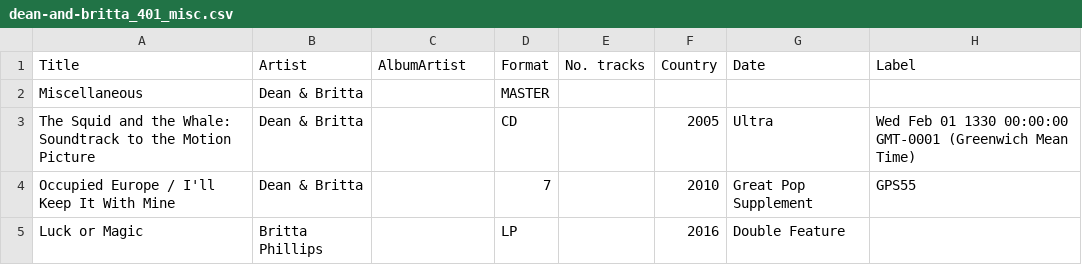
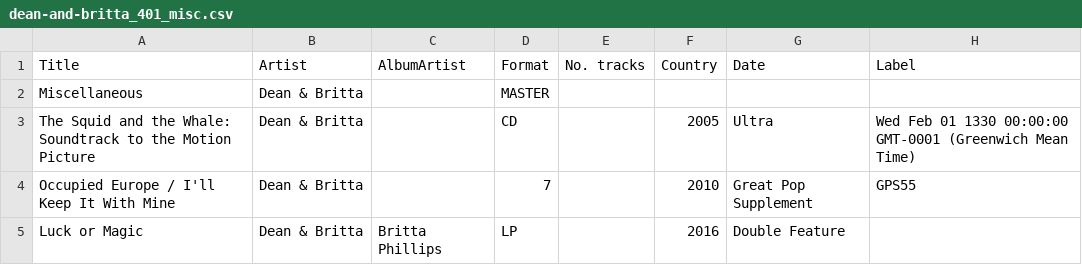
Before and after one commit to grange85/ahfow-database, a CSV file: _data/discography/dean-and-britta_401_misc.csv, drawn as a sheet; only a part is shown; the diff names each change by its address in the sheet, - before the commit and + after, or states it on an @@ line.

```diff
--- a/_data/discography/dean-and-britta_401_misc.csv
+++ b/_data/discography/dean-and-britta_401_misc.csv
-B5 (Artist): Britta Phillips
+B5 (Artist): Dean & Britta
-C5 (AlbumArtist): (empty)
+C5 (AlbumArtist): Britta Phillips
```
Also changed, not shown: _data/discography/damon-and-naomi_401_misc.csv, 4 other files.
